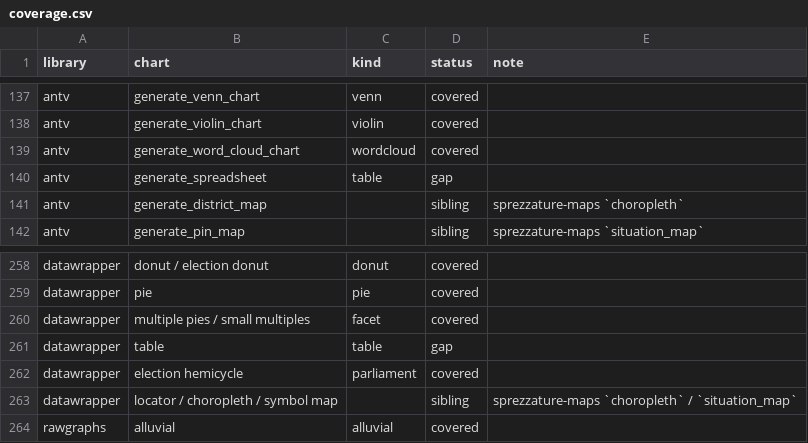
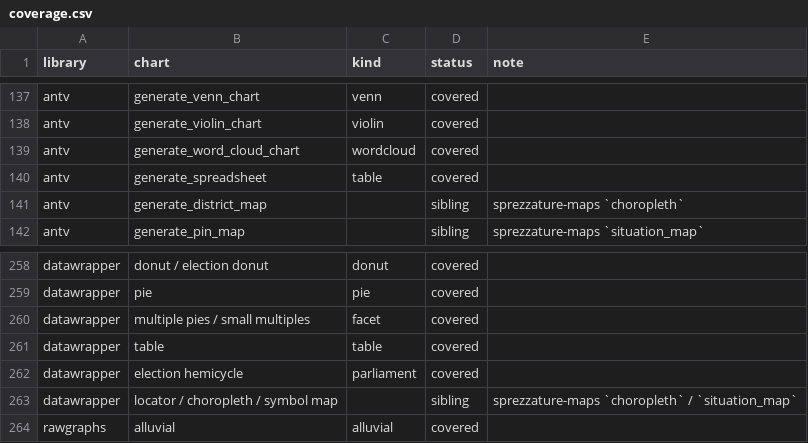
Before and after one commit to warith-harchaoui/sprezzature-figures, a CSV file: coverage.csv, drawn as a sheet; only a part is shown, gaps mark what is left out.

Commit message:
feat(table): un tableau où une colonne se compare vraiment
Un tableau est un graphique : on demande au lecteur de comparer des
quantités, et presque tout ce qui rend un tableau difficile à lire est
une décision sur la façon dont les chiffres se posent.

**Les nombres sont centrés ou alignés à gauche.** Alors le chiffre des
unités d'une ligne se retrouve au-dessus des centaines de la suivante et
la colonne ne se parcourt plus. Les colonnes numériques sont alignées à
droite et tracées en chasse fixe : c'est le seul changement qui rend un
tableau lisible.

**Chaque cellule est arrondie à ce qu'elle se trouvait être.** Une ligne
dit 1,2 et la suivante 1,23456, et la colonne cesse d'être une colonne.
Le nombre de décimales est décidé **par colonne**, à partir de sa propre
étendue : assez pour distinguer deux valeurs séparées d'un centième de
l'étendue.

**Le lecteur fait la comparaison lui-même.** Une colonne de nombres est
un diagramme en barres dont on a retiré les barres. Une colonne les
garde, derrière ses propres nombres — ancrées à droite, parce que
poussées depuis le bord gauche elles jouxtaient la colonne précédente et
semblaient lui appartenir.

**Les zébrures tiennent lieu d'alignement.** Zébrer un tableau mal aligné
le rend zébré et mal aligné.

Et une limite assumée : un total n'est un total que pour ce qui
s'additionne. La figure ne peut pas distinguer un compte d'un score en
regardant — additionner huit scores NPS donne un nombre sans référent —
donc elle devine prudemment, et `sum_columns` laisse l'appelant, qui
sait, le dire.

Le titre promettait deux régions à revenu quasi identique et à départs
très différents ; les données ne l'offraient pas. Elles l'offrent
maintenant : 742 380 contre 740 500, et 2,97 % contre 1,51 %.

```diff
--- a/coverage.csv
+++ b/coverage.csv
@@ -139,3 +139,3 @@ antv,generate_violin_chart,violin,covered,
 antv,generate_word_cloud_chart,wordcloud,covered,
-antv,generate_spreadsheet,table,gap,
+antv,generate_spreadsheet,table,covered,
 antv,generate_district_map,,sibling,sprezzature-maps `choropleth`
@@ -260,3 +260,3 @@ datawrapper,pie,pie,covered,
 datawrapper,multiple pies / small multiples,facet,covered,
-datawrapper,table,table,gap,
+datawrapper,table,table,covered,
 datawrapper,election hemicycle,parliament,covered,
```
Also changed, not shown: 16 other files.
